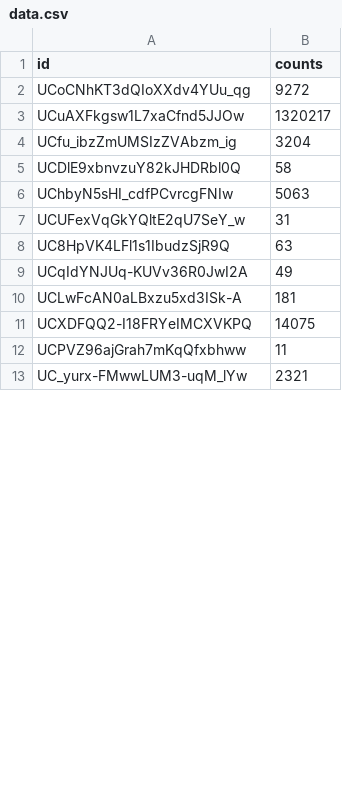
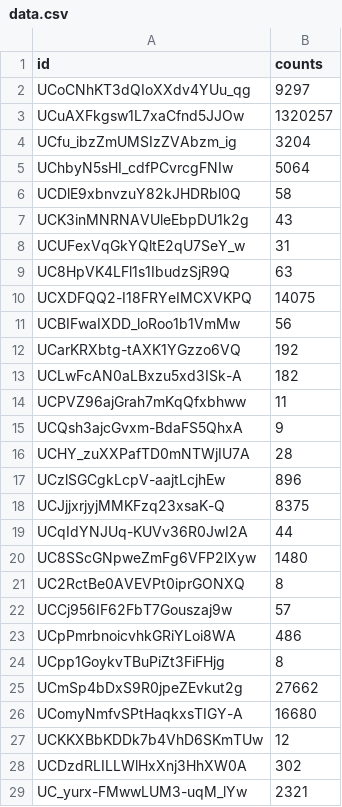
Before and after one commit to med-alex/xflow_project, a CSV file: datasets/data.csv, drawn as a sheet; only a part is shown; the diff covers the shown part only.

```diff
--- a/datasets/data.csv
+++ b/datasets/data.csv
@@ -1,13 +1,29 @@
 id,counts
-UCoCNhKT3dQIoXXdv4YUu_qg,9272
-UCuAXFkgsw1L7xaCfnd5JJOw,1320217
+UCoCNhKT3dQIoXXdv4YUu_qg,9297
+UCuAXFkgsw1L7xaCfnd5JJOw,1320257
 UCfu_ibzZmUMSIzZVAbzm_ig,3204
+UChbyN5sHI_cdfPCvrcgFNIw,5064
 UCDlE9xbnvzuY82kJHDRbl0Q,58
-UChbyN5sHI_cdfPCvrcgFNIw,5063
+UCK3inMNRNAVUleEbpDU1k2g,43
 UCUFexVqGkYQltE2qU7SeY_w,31
 UC8HpVK4LFl1s1IbudzSjR9Q,63
-UCqIdYNJUq-KUVv36R0JwI2A,49
-UCLwFcAN0aLBxzu5xd3ISk-A,181
 UCXDFQQ2-I18FRYeIMCXVKPQ,14075
+UCBIFwaIXDD_loRoo1b1VmMw,56
+UCarKRXbtg-tAXK1YGzzo6VQ,192
+UCLwFcAN0aLBxzu5xd3ISk-A,182
 UCPVZ96ajGrah7mKqQfxbhww,11
+UCQsh3ajcGvxm-BdaFS5QhxA,9
+UCHY_zuXXPafTD0mNTWjIU7A,28
+UCzlSGCgkLcpV-aajtLcjhEw,896
+UCJjjxrjyjMMKFzq23xsaK-Q,8375
+UCqIdYNJUq-KUVv36R0JwI2A,44
+UC8SScGNpweZmFg6VFP2lXyw,1480
+UC2RctBe0AVEVPt0iprGONXQ,8
+UCCj956IF62FbT7Gouszaj9w,57
+UCpPmrbnoicvhkGRiYLoi8WA,486
+UCpp1GoykvTBuPiZt3FiFHjg,8
+UCmSp4bDxS9R0jpeZEvkut2g,27662
+UComyNmfvSPtHaqkxsTIGY-A,16680
+UCKKXBbKDDk7b4VhD6SKmTUw,12
+UCDzdRLILLWlHxXnj3HhXW0A,302
 UC_yurx-FMwwLUM3-uqM_lYw,2321
```
Also changed, not shown: 22 added rows, 34 removed rows, 11 moved rows and 5 edited cells elsewhere in this file, datasets/data_processed.csv, datasets/data_test.csv, 2 other files.
